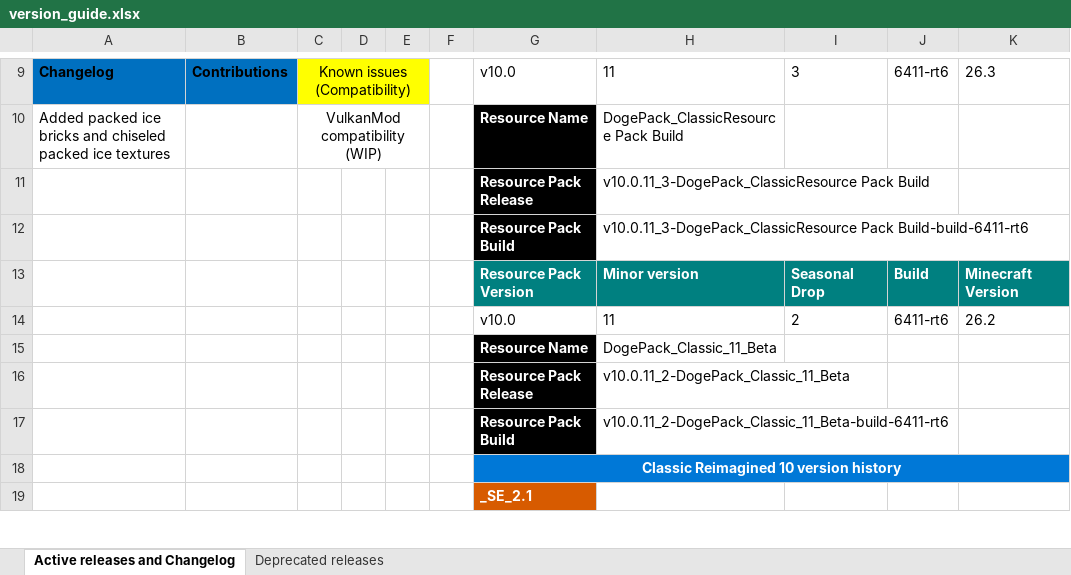
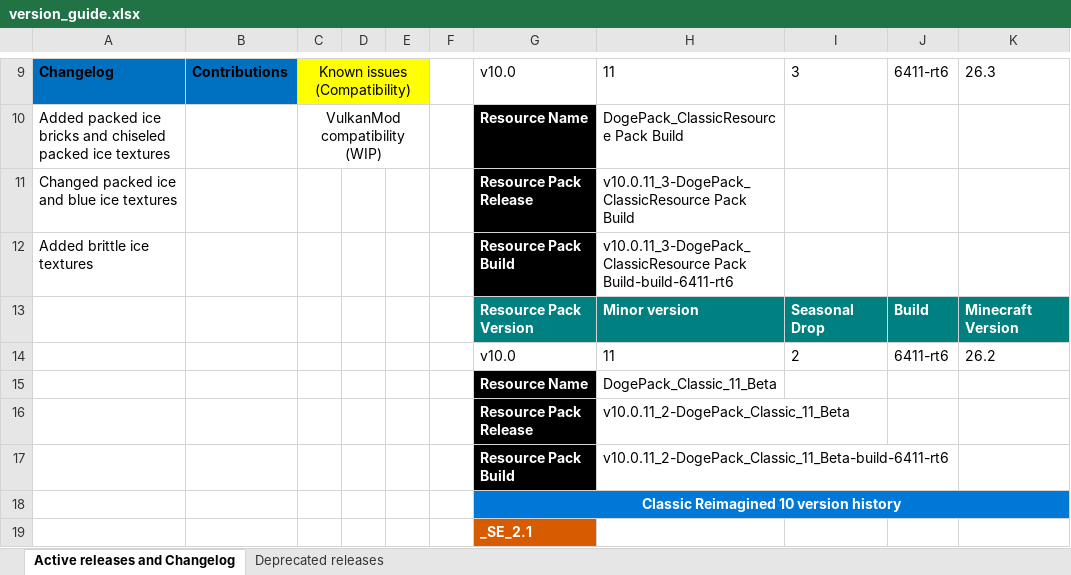
Before and after one commit to DogeStudiosSoftware/Classic-Reimagined, an Excel workbook: version_guide.xlsx, sheet Active releases and Changelog, drawn as a sheet; only a part is shown, gaps mark what is left out; values as stored, in another font and other column widths than the file's, no borders; the diff names each change by its address in the sheet, - before the commit and + after, or states it on an @@ line.

Commit message:
changed packed ice and blue ice textures

```diff
--- a/version_guide.xlsx (sheet Active releases and Changelog)
+++ b/version_guide.xlsx (sheet Active releases and Changelog)
-A11: (empty)
+A11: Changed packed ice and blue ice textures
-A12: (empty)
+A12: Added brittle ice textures
```
Also changed, not shown: 4 other files.
